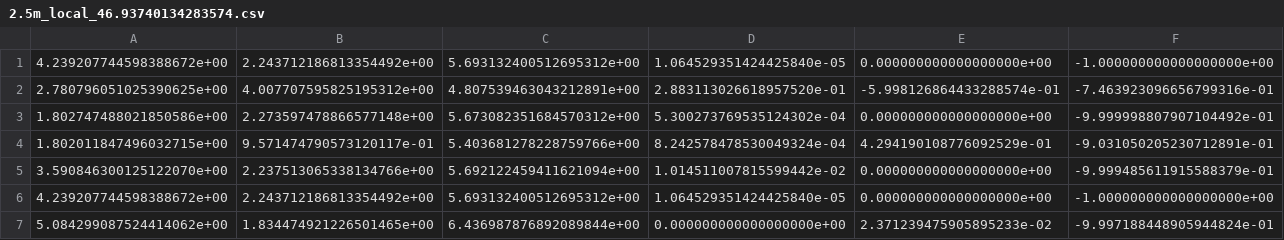
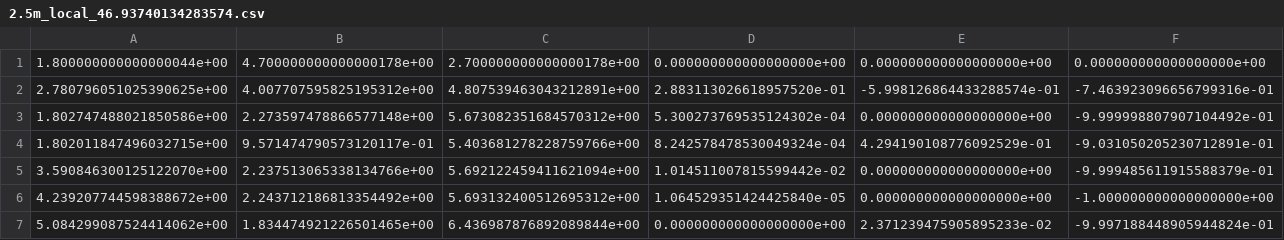
Before and after one commit to bapodacaumich/cw_opt, a CSV file: ccp_paths/2.5m_local_46.93740134283574.csv, drawn as a sheet; only a part is shown; removed rows and columns are numbered as before the commit, all else as after; the diff names each change by its address in the sheet, - before the commit and + after, or states it on an @@ line.

Commit message:
updated paths without repeated viewpoints

```diff
--- a/ccp_paths/2.5m_local_46.93740134283574.csv
+++ b/ccp_paths/2.5m_local_46.93740134283574.csv
-row 1: 4.239207744598388672e+00 | 2.243712186813354492e+00 | 5.693132400512695312e+00 | 1.064529351424425840e-05 | 0.000000000000000000e+00 | -1.000000000000000000e+00
+row 1: 1.800000000000000044e+00 | 4.700000000000000178e+00 | 2.700000000000000178e+00 | 0.000000000000000000e+00 | 0.000000000000000000e+00 | 0.000000000000000000e+00
```
Also changed, not shown: ccp_paths/3.0m_local_44.18391896308592.csv, 27 other files.
